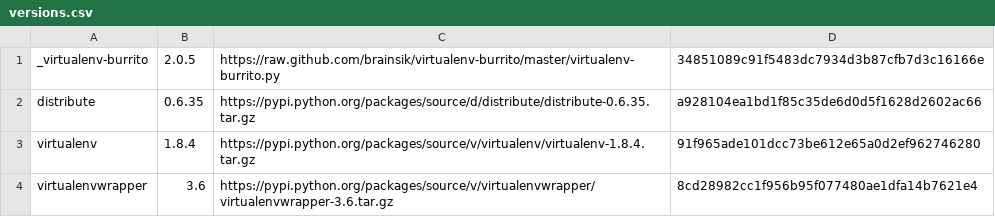
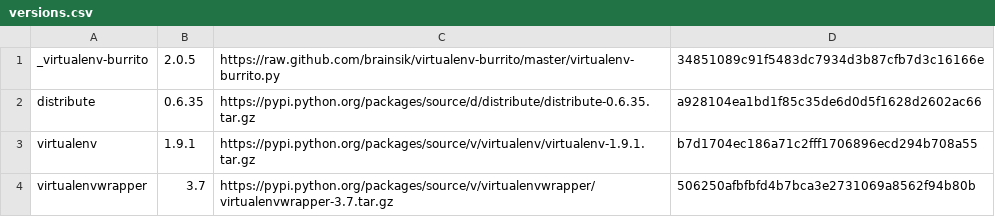
Before and after one commit to brainsik/virtualenv-burrito, a CSV file: versions.csv, drawn as a sheet.

Commit message:
New upstream versions: virtualenv, virtualenvwrapper

```diff
--- a/versions.csv
+++ b/versions.csv
@@ -2,3 +2,3 @@ _virtualenv-burrito,2.0.5,https://raw.github.com/brainsik/virtualenv-burrito/mas
 distribute,0.6.35,https://pypi.python.org/packages/source/d/distribute/distribute-0.6.35.tar.gz,a928104ea1bd1f85c35de6d0d5f1628d2602ac66
-virtualenv,1.8.4,https://pypi.python.org/packages/source/v/virtualenv/virtualenv-1.8.4.tar.gz,91f965ade101dcc73be612e65a0d2ef962746280
-virtualenvwrapper,3.6,https://pypi.python.org/packages/source/v/virtualenvwrapper/virtualenvwrapper-3.6.tar.gz,8cd28982cc1f956b95f077480ae1dfa14b7621e4
+virtualenv,1.9.1,https://pypi.python.org/packages/source/v/virtualenv/virtualenv-1.9.1.tar.gz,b7d1704ec186a71c2fff1706896ecd294b708a55
+virtualenvwrapper,3.7,https://pypi.python.org/packages/source/v/virtualenvwrapper/virtualenvwrapper-3.7.tar.gz,506250afbfbfd4b7bca3e2731069a8562f94b80b
```
Also changed, not shown: 1 other file.
